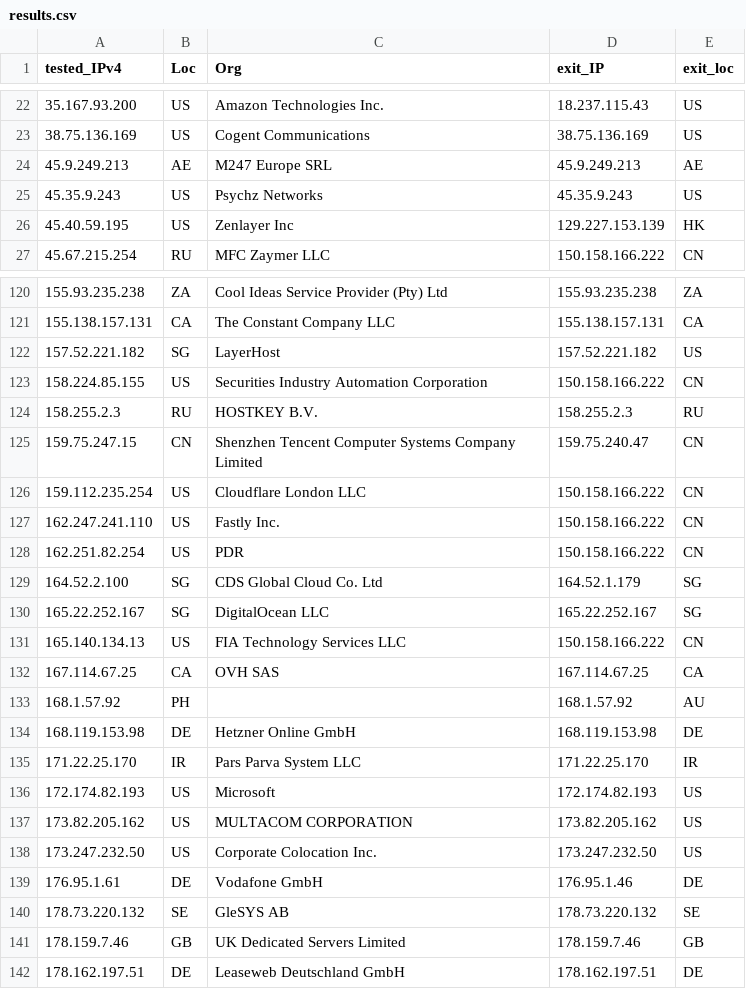
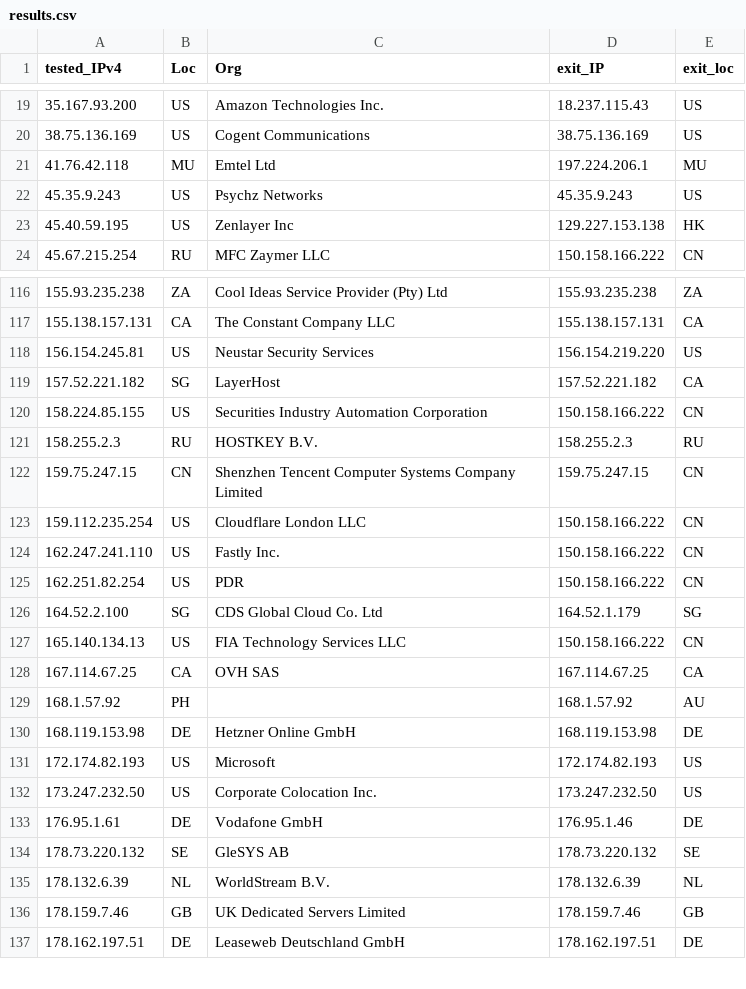
Before and after one commit to tr1s7an/Unofficial-Cloudflare-nodes, a CSV file: results.csv, drawn as a sheet; only a part is shown, gaps mark what is left out; the diff covers the shown part only.

```diff
--- a/results.csv
+++ b/results.csv
@@ -23,5 +20,5 @@ tested_IPv4,Loc,Org,exit_IP,exit_loc
 38.75.136.169,US,Cogent Communications,38.75.136.169,US
-45.9.249.213,AE,M247 Europe SRL,45.9.249.213,AE
+41.76.42.118,MU,Emtel Ltd,197.224.206.1,MU
 45.35.9.243,US,Psychz Networks,45.35.9.243,US
-45.40.59.195,US,Zenlayer Inc,129.227.153.139,HK
+45.40.59.195,US,Zenlayer Inc,129.227.153.138,HK
 45.67.215.254,RU,MFC Zaymer LLC,150.158.166.222,CN
@@ -121,6 +117,7 @@ tested_IPv4,Loc,Org,exit_IP,exit_loc
 155.138.157.131,CA,The Constant Company  LLC,155.138.157.131,CA
-157.52.221.182,SG,LayerHost,157.52.221.182,US
+156.154.245.81,US,Neustar Security Services,156.154.219.220,US
+157.52.221.182,SG,LayerHost,157.52.221.182,CA
 158.224.85.155,US,Securities Industry Automation Corporation,150.158.166.222,CN
 158.255.2.3,RU,HOSTKEY B.V.,158.255.2.3,RU
-159.75.247.15,CN,Shenzhen Tencent Computer Systems Company Limited,159.75.240.47,CN
+159.75.247.15,CN,Shenzhen Tencent Computer Systems Company Limited,159.75.247.15,CN
 159.112.235.254,US,Cloudflare London  LLC,150.158.166.222,CN
@@ -129,3 +126,2 @@ tested_IPv4,Loc,Org,exit_IP,exit_loc
 164.52.2.100,SG,CDS Global Cloud Co.  Ltd,164.52.1.179,SG
-165.22.252.167,SG,DigitalOcean  LLC,165.22.252.167,SG
 165.140.134.13,US,FIA Technology Services  LLC,150.158.166.222,CN
@@ -134,5 +130,3 @@ tested_IPv4,Loc,Org,exit_IP,exit_loc
 168.119.153.98,DE,Hetzner Online GmbH,168.119.153.98,DE
-171.22.25.170,IR,Pars Parva System LLC,171.22.25.170,IR
 172.174.82.193,US,Microsoft,172.174.82.193,US
-173.82.205.162,US,MULTACOM CORPORATION,173.82.205.162,US
 173.247.232.50,US,Corporate Colocation Inc.,173.247.232.50,US
@@ -140,2 +134,3 @@ tested_IPv4,Loc,Org,exit_IP,exit_loc
 178.73.220.132,SE,GleSYS AB,178.73.220.132,SE
+178.132.6.39,NL,WorldStream B.V.,178.132.6.39,NL
 178.159.7.46,GB,UK Dedicated Servers Limited,178.159.7.46,GB
```
Also changed, not shown: 12 added rows, 15 removed rows and 6 edited cells elsewhere in this file.
